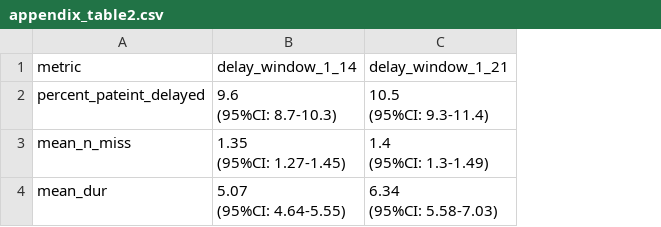
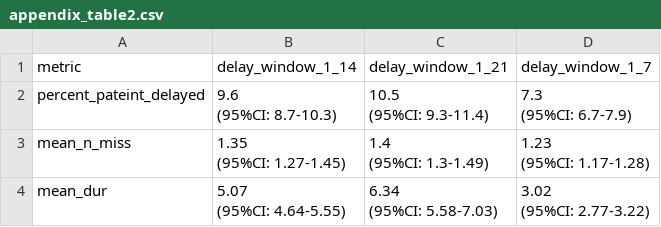
Before and after one commit to aarmiller/delay_diagnosis, a CSV file: publications/measles/tables/appendix_table2.csv, drawn as a sheet; ↵ is a line break in a cell; the diff names each change by its address in the sheet, - before the commit and + after, or states it on an @@ line.

```diff
--- a/publications/measles/tables/appendix_table2.csv
+++ b/publications/measles/tables/appendix_table2.csv
+column D (delay_window_1_7), rows 2-4: 7.3 ↵ (95%CI: 6.7-7.9) | 1.23 ↵ (95%CI: 1.17-1.28) | 3.02 ↵ (95%CI: 2.77-3.22)
```
Also changed, not shown: 10 other files.
